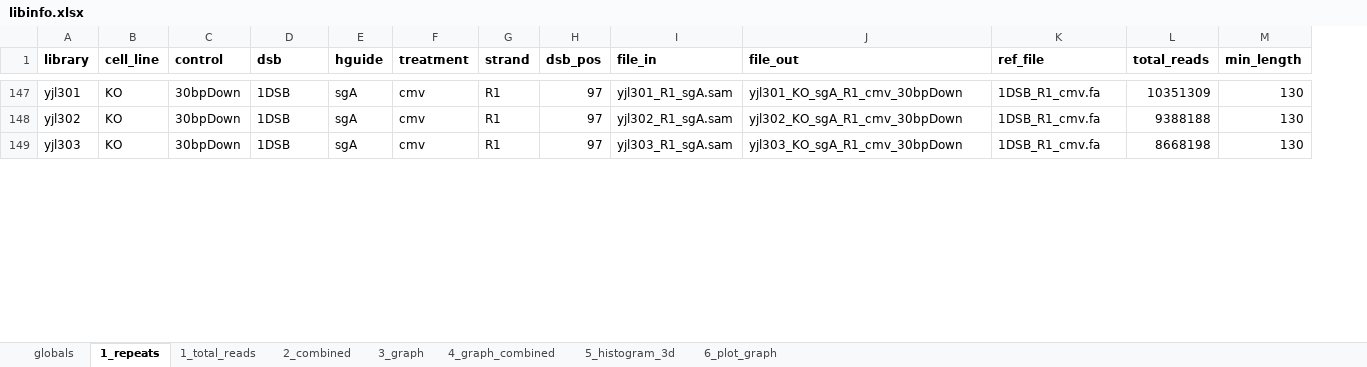
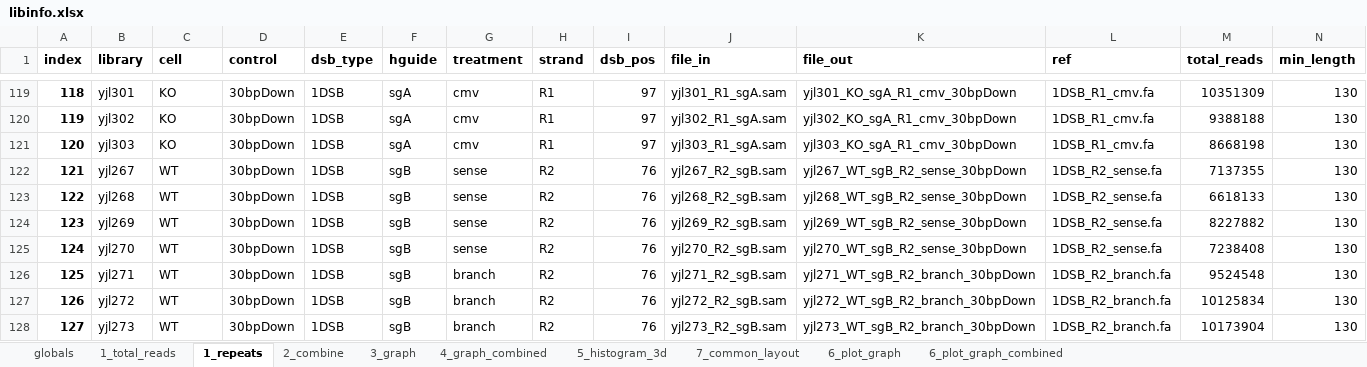
Before and after one commit to xph9876/RNA-mediated_DSB_repair, an Excel workbook: libinfo.xlsx, sheet 1_repeats, drawn as a sheet; only a part is shown, gaps mark what is left out; values as stored, in another font and other column widths than the file's, no borders; table styles not drawn; addresses are those after the commit; rows hold the shown columns only; the diff covers the shown part only; the diff names each change by its address in the sheet, - before the commit and + after, or states it on an @@ line.

```diff
--- a/libinfo.xlsx (sheet 1_repeats)
+++ b/libinfo.xlsx (sheet 1_repeats)
-sheet tab: 2_combined
+sheet tab: 2_combine
+sheet tab: 7_common_layout
+sheet tab: 6_plot_graph_combined
@@ sheet tab order changed: globals | 1_total_reads | 1_repeats | 2_combine | 3_graph | 4_graph_combined | 5_histogram_3d | 7_common_layout | 6_plot_graph | 6_plot_graph_combined @@
+column A (index), rows 119-121: 118 | 119 | 120
-C1: cell_line
+C1: cell
-E1: dsb
+E1: dsb_type
-L1: ref_file
+L1: ref
+row 122: 121 | yjl267 | WT | 30bpDown | 1DSB | sgB | sense | R2 | 76 | yjl267_R2_sgB.sam | yjl267_WT_sgB_R2_sense_30bpDown | 1DSB_R2_sense.fa | 7137355 | 130
+row 123: 122 | yjl268 | WT | 30bpDown | 1DSB | sgB | sense | R2 | 76 | yjl268_R2_sgB.sam | yjl268_WT_sgB_R2_sense_30bpDown | 1DSB_R2_sense.fa | 6618133 | 130
+row 124: 123 | yjl269 | WT | 30bpDown | 1DSB | sgB | sense | R2 | 76 | yjl269_R2_sgB.sam | yjl269_WT_sgB_R2_sense_30bpDown | 1DSB_R2_sense.fa | 8227882 | 130
+row 125: 124 | yjl270 | WT | 30bpDown | 1DSB | sgB | sense | R2 | 76 | yjl270_R2_sgB.sam | yjl270_WT_sgB_R2_sense_30bpDown | 1DSB_R2_sense.fa | 7238408 | 130
+row 126: 125 | yjl271 | WT | 30bpDown | 1DSB | sgB | branch | R2 | 76 | yjl271_R2_sgB.sam | yjl271_WT_sgB_R2_branch_30bpDown | 1DSB_R2_branch.fa | 9524548 | 130
+row 127: 126 | yjl272 | WT | 30bpDown | 1DSB | sgB | branch | R2 | 76 | yjl272_R2_sgB.sam | yjl272_WT_sgB_R2_branch_30bpDown | 1DSB_R2_branch.fa | 10125834 | 130
+row 128: 127 | yjl273 | WT | 30bpDown | 1DSB | sgB | branch | R2 | 76 | yjl273_R2_sgB.sam | yjl273_WT_sgB_R2_branch_30bpDown | 1DSB_R2_branch.fa | 10173904 | 130
```
Also changed, not shown: 33 added rows, 40 removed rows and 54 edited cells elsewhere in this sheet, sheet 2_combine, sheet 3_graph, sheet 6_plot_graph, sheet 5_histogram_3d, sheet 4_graph_combined, sheet 1_total_reads, 1 more sheet, formulas that keep their value, 17 other files.
